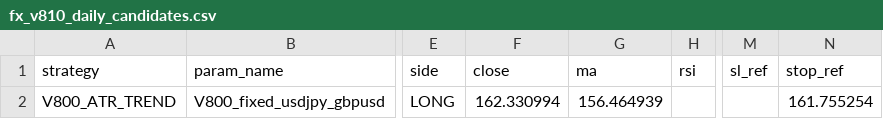
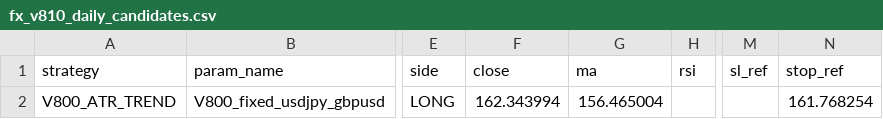
Before and after one commit to pengin01/Fx-Trade-System, a CSV file: fx_v810_daily_candidates.csv, drawn as a sheet; only a part is shown, gaps mark what is left out; the diff names each change by its address in the sheet, - before the commit and + after, or states it on an @@ line.

```diff
--- a/fx_v810_daily_candidates.csv
+++ b/fx_v810_daily_candidates.csv
-F2 (close): 162.330994
+F2 (close): 162.343994
-G2 (ma): 156.464939
+G2 (ma): 156.465004
-N2 (stop_ref): 161.755254
+N2 (stop_ref): 161.768254
```
Also changed, not shown: fx_v811_equity.csv, fx_v811_trades.csv, 4 other files.
